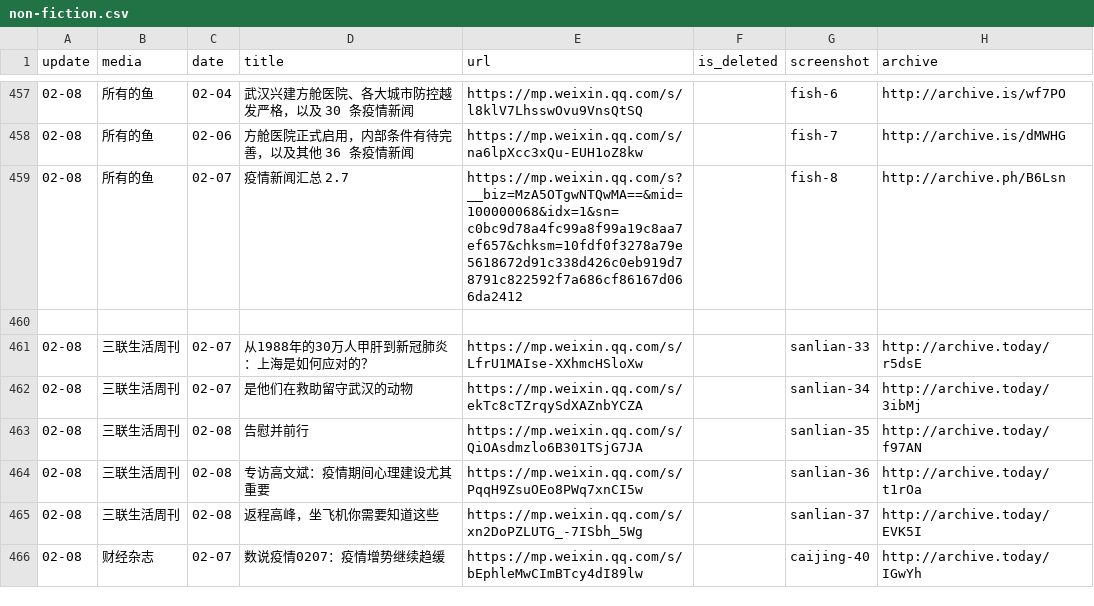
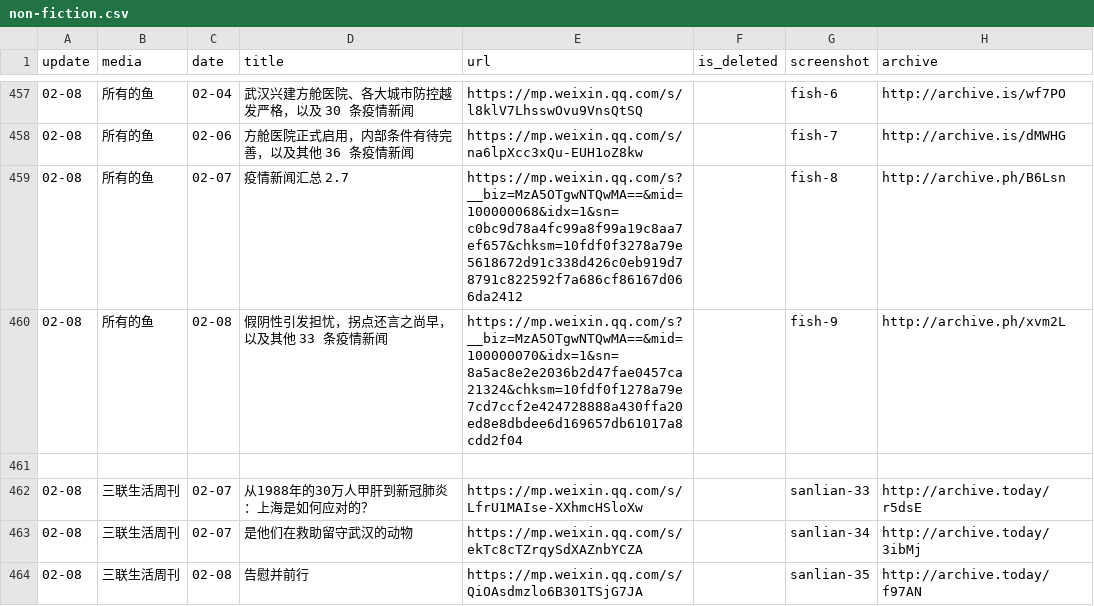
Before and after one commit to timercoin001/nCovMemory, a CSV file: data/non-fiction.csv, drawn as a sheet; only a part is shown, gaps mark what is left out; the shorter side is filled out with more unchanged rows; the diff names each change by its address in the sheet, - before the commit and + after, or states it on an @@ line.

```diff
--- a/data/non-fiction.csv
+++ b/data/non-fiction.csv
+row 460: 02-08 | 所有的鱼 | 02-08 | 假阴性引发担忧，拐点还言之尚早，以及其他 33 条疫情新闻 | https://mp.weixin.qq.com/s?__biz=MzA5OTgwNTQwMA==&mid=100000070&idx=1&sn=8a5ac8e2e2036b2d47fae0457ca21324&chksm=10fdf0f1278a79e7cd7ccf2e424728888a430ffa20ed8e8dbdee6d169657db61017a8cdd2f04 |  | fish-9 | http://archive.ph/xvm2L
```
Also changed, not shown: 8 other files.
